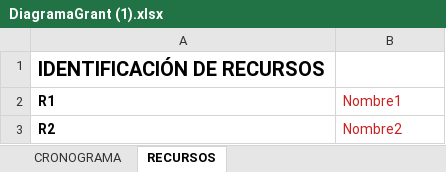
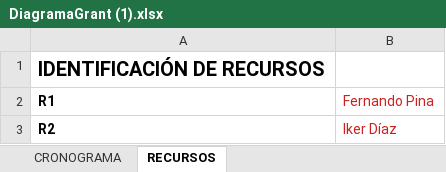
Before and after one commit to Ikerdiazmontilla/Pprog, an Excel workbook: other_files/DiagramaGrant (1).xlsx, sheet RECURSOS, drawn as a sheet; values as stored, in another font and other column widths than the file's, no borders; charts and pictures not drawn; the diff names each change by its address in the sheet, - before the commit and + after, or states it on an @@ line.

```diff
--- a/other_files/DiagramaGrant (1).xlsx (sheet RECURSOS)
+++ b/other_files/DiagramaGrant (1).xlsx (sheet RECURSOS)
-B2: Nombre1
+B2: Fernando Pina
-B3 (Fernando Pina): Nombre2
+B3 (Fernando Pina): Iker Díaz
```
Also changed, not shown: sheet CRONOGRAMA, charts or pictures, other_files/PPROG-25_26-DiagramaGantt-I2(1).xlsx, 24 other files.
